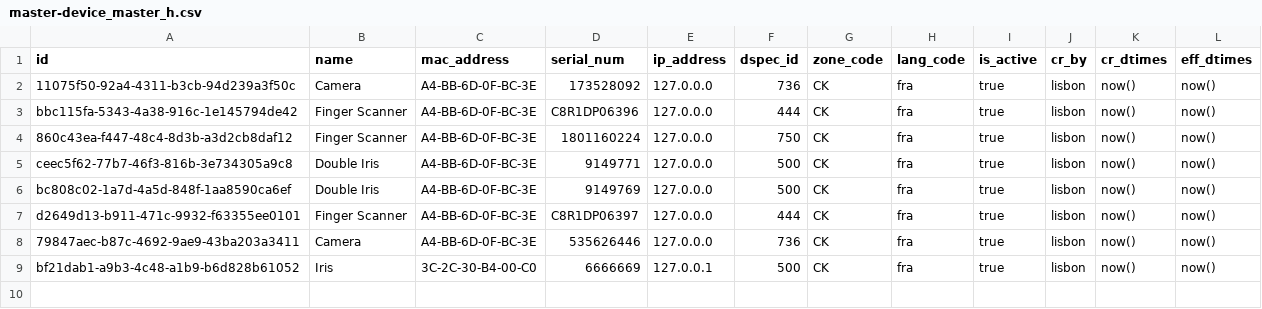
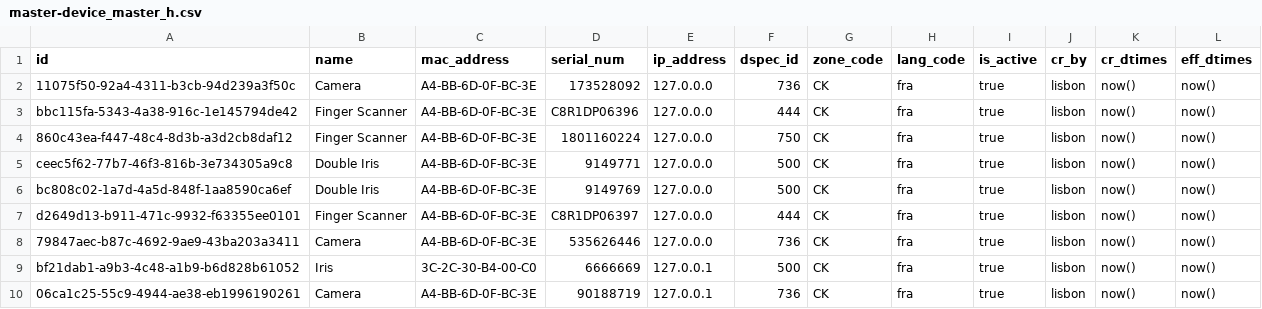
Before and after one commit to WuriGuinea/mosip-guinea-ref-impl, a CSV file: db_scripts/mosip_master/dml/master-device_master_h.csv, drawn as a sheet; the diff names each change by its address in the sheet, - before the commit and + after, or states it on an @@ line.

```diff
--- a/db_scripts/mosip_master/dml/master-device_master_h.csv
+++ b/db_scripts/mosip_master/dml/master-device_master_h.csv
+row 10: 06ca1c25-55c9-4944-ae38-eb1996190261 | Camera | A4-BB-6D-0F-BC-3E | 90188719 | 127.0.0.1 | 736 | CK | fra | true | lisbon | now() | now()
```
Also changed, not shown: db_scripts/mosip_master/dml/master-device_master.csv, db_scripts/mosip_master/dml/master-reg_center_device.csv, 3 other files.
